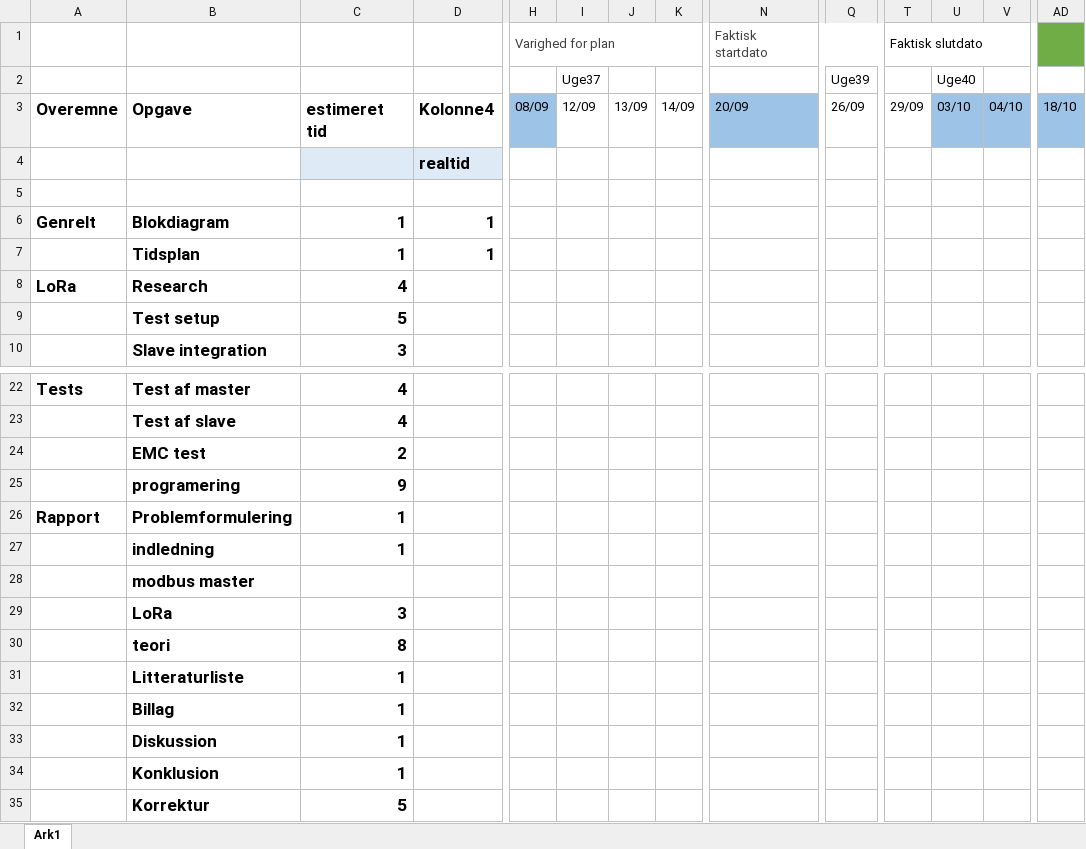
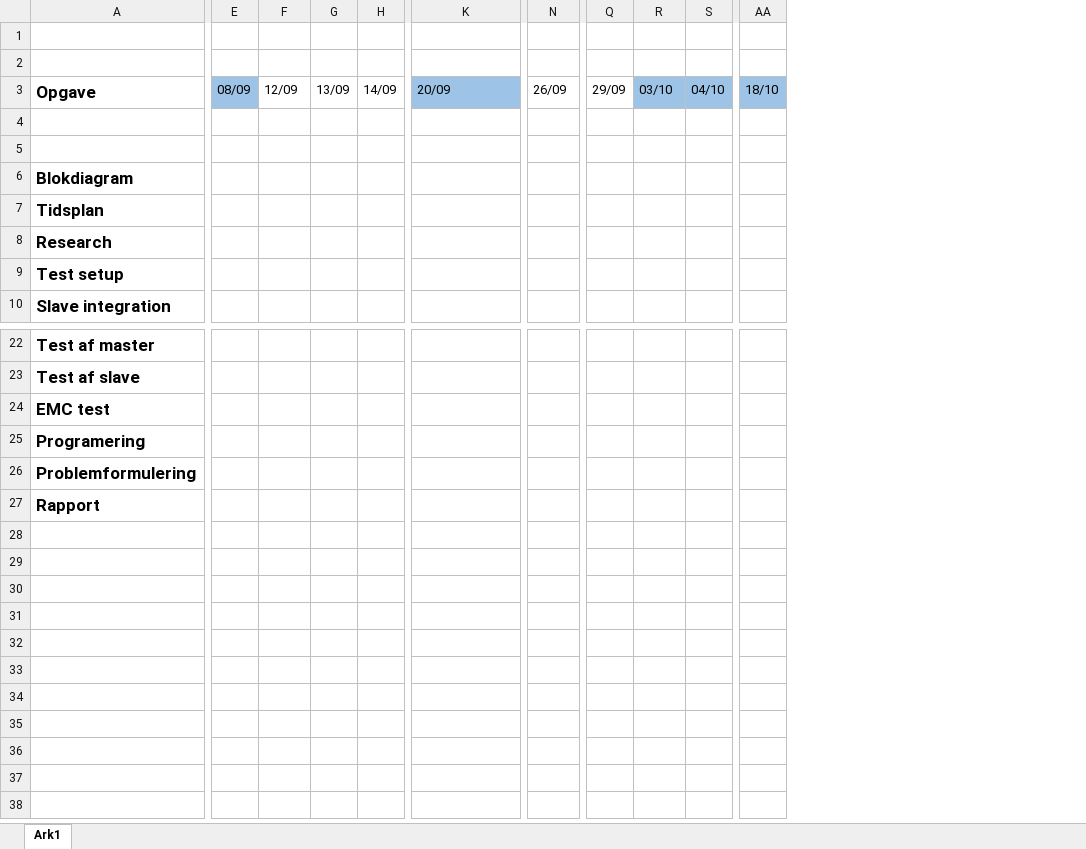
Before and after one commit to magnusbpt/Modbus-wireless, an Excel workbook: Tidsplan(start).xlsx, sheet Ark1, drawn as a sheet; only a part is shown, gaps mark what is left out; values as stored, in another font and other column widths than the file's, no borders; charts and pictures and table styles not drawn; removed rows and columns are numbered as before the commit, all else as after; rows hold the shown columns only; the diff covers the shown part only; the diff names each change by its address in the sheet, - before the commit and + after, or states it on an @@ line.

```diff
--- a/Tidsplan(start).xlsx (sheet Ark1)
+++ b/Tidsplan(start).xlsx (sheet Ark1)
-column A, rows 3-8: Overemne |  |  | Genrelt |  | LoRa; rows 22-26: Tests |  |  |  | Rapport
-column C, rows 3-10: estimeret tid |  |  | 1 | 1 | 4 | 5 | 3; rows 22-27: 4 | 4 | 2 | 9 | 1 | 1
-column D, rows 3-7: Kolonne4 | realtid |  | 1 | 1
-row 1:  |  |  |  | Varighed for plan |  |  |  | Faktisk startdato |  | Faktisk slutdato
+row 1: (empty)
-H1:L1 merged
-N1:R1 merged
-T1:V1 merged
-AA1 fill: #70AD47
+AA1 fill: none
-row 2:  |  |  |  |  | Uge37 |  |  |  | Uge39 |  | Uge40
+row 2: (empty)
-A25: programering
+A25: Programering
-A27: indledning
+A27: Rapport
-row 28:  | modbus master
-row 29:  | LoRa | 3
-row 30:  | teori | 8
-row 31:  | Litteraturliste | 1
-row 32:  | Billag | 1
-row 33:  | Diskussion | 1
-row 34:  | Konklusion | 1
-row 35:  | Korrektur | 5
```
Also changed, not shown: merged cells elsewhere in this sheet, charts or pictures, 34 other files.
